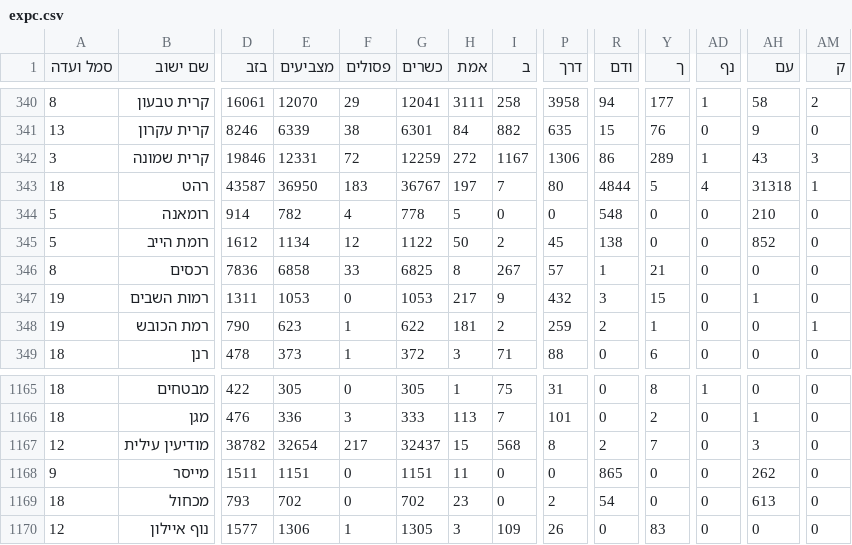
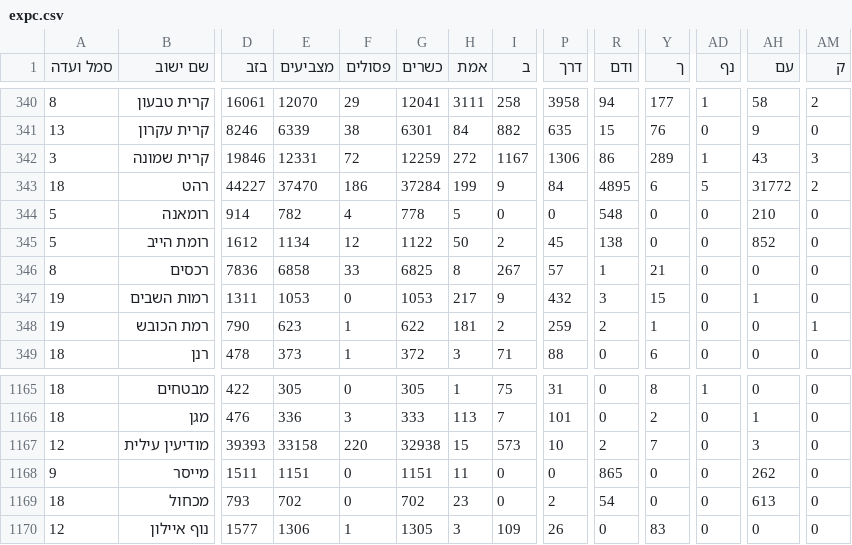
Before and after one commit to angrisanidj/risultati-israele, a CSV file: dati/live/expc.csv, drawn as a sheet; only a part is shown, gaps mark what is left out; the diff covers the shown part only; the diff names each change by its address in the sheet, - before the commit and + after, or states it on an @@ line.

```diff
--- a/dati/live/expc.csv
+++ b/dati/live/expc.csv
-D343 (בזב): 43587
+D343 (בזב): 44227
-E343 (מצביעים): 36950
+E343 (מצביעים): 37470
-F343 (פסולים): 183
+F343 (פסולים): 186
-G343 (כשרים): 36767
+G343 (כשרים): 37284
-H343 (אמת): 197
+H343 (אמת): 199
-I343 (ב): 7
+I343 (ב): 9
-P343 (דרך): 80
+P343 (דרך): 84
-R343 (ודם): 4844
+R343 (ודם): 4895
-Y343 (ך): 5
+Y343 (ך): 6
-AD343 (נף): 4
+AD343 (נף): 5
-AH343 (עם): 31318
+AH343 (עם): 31772
-AM343 (ק): 1
+AM343 (ק): 2
-D1167 (בזב): 38782
+D1167 (בזב): 39393
-E1167 (מצביעים): 32654
+E1167 (מצביעים): 33158
-F1167 (פסולים): 217
+F1167 (פסולים): 220
-G1167 (כשרים): 32437
+G1167 (כשרים): 32938
-I1167 (ב): 568
+I1167 (ב): 573
-P1167 (דרך): 8
+P1167 (דרך): 10
```
Also changed, not shown: 139 edited cells elsewhere in this file.
